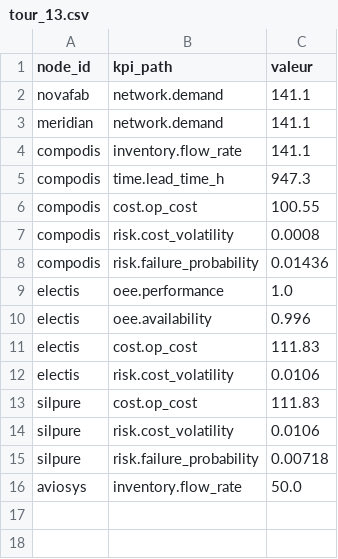
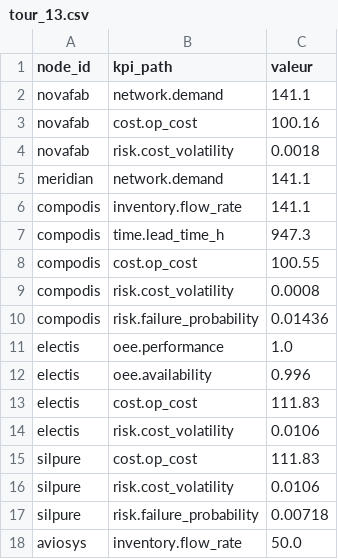
Before and after one commit to MiderTroxUK/PRIVEE, a CSV file: projects/simu_semiconducteurs/data/prepared/tour_13.csv, drawn as a sheet.

```diff
--- a/projects/simu_semiconducteurs/data/prepared/tour_13.csv
+++ b/projects/simu_semiconducteurs/data/prepared/tour_13.csv
@@ -2,2 +2,4 @@ node_id,kpi_path,valeur
 novafab,network.demand,141.1
+novafab,cost.op_cost,100.16
+novafab,risk.cost_volatility,0.0018
 meridian,network.demand,141.1
```
Also changed, not shown: projects/simu_semiconducteurs/data/prepared/tour_02.csv, projects/simu_semiconducteurs/data/prepared/tour_03.csv, 40 other files.
